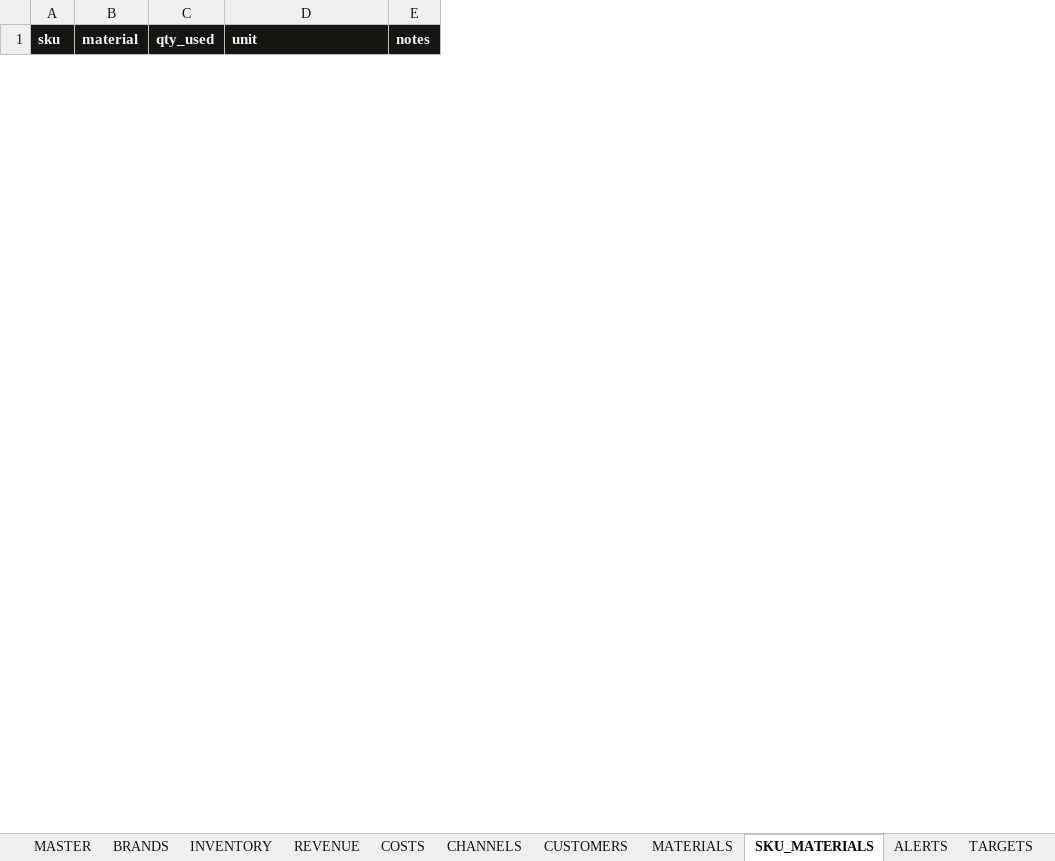
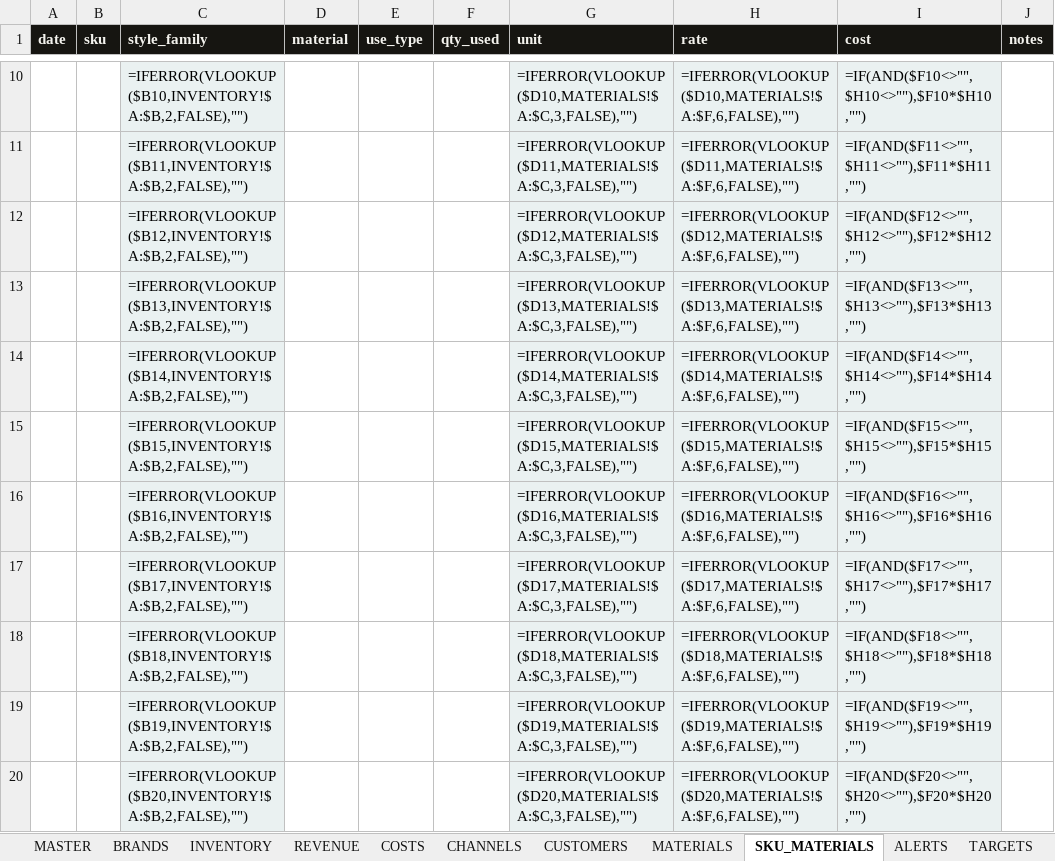
Before and after one commit to paryanivinay123-png/business-loomline-private, an Excel workbook: docs/Business Loomline — updated.xlsx, sheet SKU_MATERIALS, drawn as a sheet; only a part is shown, gaps mark what is left out; values as stored, in another font and other column widths than the file's, no borders; formulas without a stored value are shown as written; the diff covers the shown part only; the diff names each change by its address in the sheet, - before the commit and + after, or states it on an @@ line.

```diff
--- a/docs/Business Loomline — updated.xlsx (sheet SKU_MATERIALS)
+++ b/docs/Business Loomline — updated.xlsx (sheet SKU_MATERIALS)
+column A (date), empty
+column C (style_family), empty
+column E (use_type), empty
+column H (rate), empty
+column I (cost), empty
+row 10:  |  | =IFERROR(VLOOKUP($B10,INVENTORY!$A:$B,2,FALSE),"") |  |  |  | =IFERROR(VLOOKUP($D10,MATERIALS!$A:$C,3,FALSE),"") | =IFERROR(VLOOKUP($D10,MATERIALS!$A:$F,6,FALSE),"") | =IF(AND($F10<>"",$H10<>""),$F10*$H10,"")
+row 11:  |  | =IFERROR(VLOOKUP($B11,INVENTORY!$A:$B,2,FALSE),"") |  |  |  | =IFERROR(VLOOKUP($D11,MATERIALS!$A:$C,3,FALSE),"") | =IFERROR(VLOOKUP($D11,MATERIALS!$A:$F,6,FALSE),"") | =IF(AND($F11<>"",$H11<>""),$F11*$H11,"")
+row 12:  |  | =IFERROR(VLOOKUP($B12,INVENTORY!$A:$B,2,FALSE),"") |  |  |  | =IFERROR(VLOOKUP($D12,MATERIALS!$A:$C,3,FALSE),"") | =IFERROR(VLOOKUP($D12,MATERIALS!$A:$F,6,FALSE),"") | =IF(AND($F12<>"",$H12<>""),$F12*$H12,"")
+row 13:  |  | =IFERROR(VLOOKUP($B13,INVENTORY!$A:$B,2,FALSE),"") |  |  |  | =IFERROR(VLOOKUP($D13,MATERIALS!$A:$C,3,FALSE),"") | =IFERROR(VLOOKUP($D13,MATERIALS!$A:$F,6,FALSE),"") | =IF(AND($F13<>"",$H13<>""),$F13*$H13,"")
+row 14:  |  | =IFERROR(VLOOKUP($B14,INVENTORY!$A:$B,2,FALSE),"") |  |  |  | =IFERROR(VLOOKUP($D14,MATERIALS!$A:$C,3,FALSE),"") | =IFERROR(VLOOKUP($D14,MATERIALS!$A:$F,6,FALSE),"") | =IF(AND($F14<>"",$H14<>""),$F14*$H14,"")
+row 15:  |  | =IFERROR(VLOOKUP($B15,INVENTORY!$A:$B,2,FALSE),"") |  |  |  | =IFERROR(VLOOKUP($D15,MATERIALS!$A:$C,3,FALSE),"") | =IFERROR(VLOOKUP($D15,MATERIALS!$A:$F,6,FALSE),"") | =IF(AND($F15<>"",$H15<>""),$F15*$H15,"")
+row 16:  |  | =IFERROR(VLOOKUP($B16,INVENTORY!$A:$B,2,FALSE),"") |  |  |  | =IFERROR(VLOOKUP($D16,MATERIALS!$A:$C,3,FALSE),"") | =IFERROR(VLOOKUP($D16,MATERIALS!$A:$F,6,FALSE),"") | =IF(AND($F16<>"",$H16<>""),$F16*$H16,"")
+row 17:  |  | =IFERROR(VLOOKUP($B17,INVENTORY!$A:$B,2,FALSE),"") |  |  |  | =IFERROR(VLOOKUP($D17,MATERIALS!$A:$C,3,FALSE),"") | =IFERROR(VLOOKUP($D17,MATERIALS!$A:$F,6,FALSE),"") | =IF(AND($F17<>"",$H17<>""),$F17*$H17,"")
+row 18:  |  | =IFERROR(VLOOKUP($B18,INVENTORY!$A:$B,2,FALSE),"") |  |  |  | =IFERROR(VLOOKUP($D18,MATERIALS!$A:$C,3,FALSE),"") | =IFERROR(VLOOKUP($D18,MATERIALS!$A:$F,6,FALSE),"") | =IF(AND($F18<>"",$H18<>""),$F18*$H18,"")
+row 19:  |  | =IFERROR(VLOOKUP($B19,INVENTORY!$A:$B,2,FALSE),"") |  |  |  | =IFERROR(VLOOKUP($D19,MATERIALS!$A:$C,3,FALSE),"") | =IFERROR(VLOOKUP($D19,MATERIALS!$A:$F,6,FALSE),"") | =IF(AND($F19<>"",$H19<>""),$F19*$H19,"")
+row 20:  |  | =IFERROR(VLOOKUP($B20,INVENTORY!$A:$B,2,FALSE),"") |  |  |  | =IFERROR(VLOOKUP($D20,MATERIALS!$A:$C,3,FALSE),"") | =IFERROR(VLOOKUP($D20,MATERIALS!$A:$F,6,FALSE),"") | =IF(AND($F20<>"",$H20<>""),$F20*$H20,"")
```
Also changed, not shown: 68 added rows and 3 removed rows elsewhere in this sheet, sheet MATERIALS, sheet How to.
